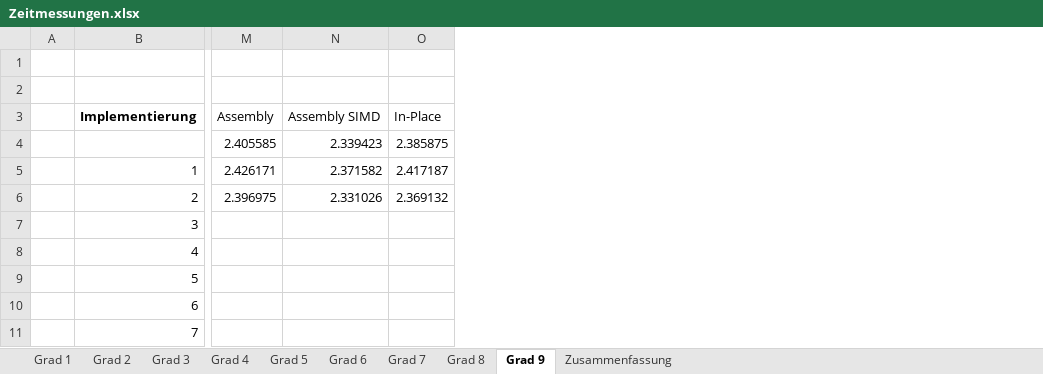
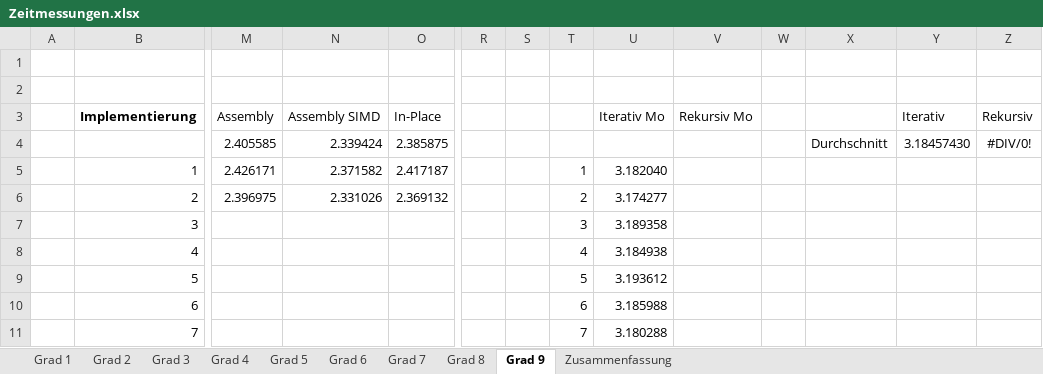
Before and after one commit to PaddlePad/ASP-Peano, an Excel workbook: Ausarbeitung/Zeitmessungen.xlsx, sheet Grad 9, drawn as a sheet; only a part is shown, gaps mark what is left out; values as stored, in another font and other column widths than the file's, no borders; the diff names each change by its address in the sheet, - before the commit and + after, or states it on an @@ line.

Commit message:
Zeitmessungen fürmo iterativ

```diff
--- a/Ausarbeitung/Zeitmessungen.xlsx (sheet Grad 9)
+++ b/Ausarbeitung/Zeitmessungen.xlsx (sheet Grad 9)
+column R, empty
+column S, empty
+column T, rows 5-11: 1 | 2 | 3 | 4 | 5 | 6 | 7
+column U, rows 3-11: Iterativ Mo |  | 3.182040 | 3.174277 | 3.189358 | 3.184938 | 3.193612 | 3.185988 | 3.180288
+column V, row 3: Rekursiv Mo
+column W, empty
+column X, row 4: Durchschnitt
+column Y, rows 3-4: Iterativ | 3.18457430
+column Z, rows 3-4: Rekursiv | #DIV/0!
-N4: 2.339423
+N4: 2.339424
```
Also changed, not shown: sheet Zusammenfassung, sheet Grad 2, sheet Grad 3, sheet Grad 5, sheet Grad 4, sheet Grad 6, 3 more sheets, formulas that keep their value, charts or pictures, 3 other files.
